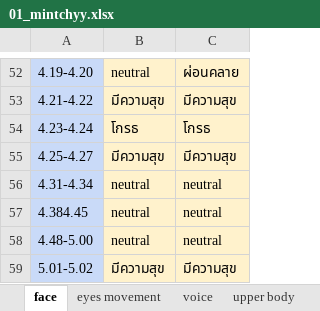
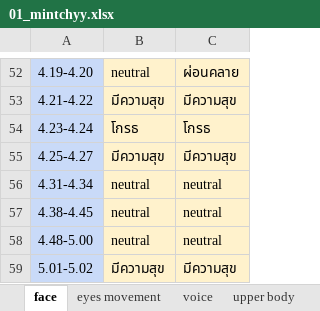
Before and after one commit to SukritJaAIproject/AICARE, an Excel workbook: test_youtube/Monsrung/01_mintchyy.xlsx, sheet face, drawn as a sheet; only a part is shown, gaps mark what is left out; values as stored, in another font and other column widths than the file's, no borders; the diff names each change by its address in the sheet, - before the commit and + after, or states it on an @@ line.

```diff
--- a/test_youtube/Monsrung/01_mintchyy.xlsx (sheet face)
+++ b/test_youtube/Monsrung/01_mintchyy.xlsx (sheet face)
-A57: 4.384.45
+A57: 4.38-4.45
```
Also changed, not shown: test_youtube/Monsrung/02_babyjingko.xlsx, 2 other files.
